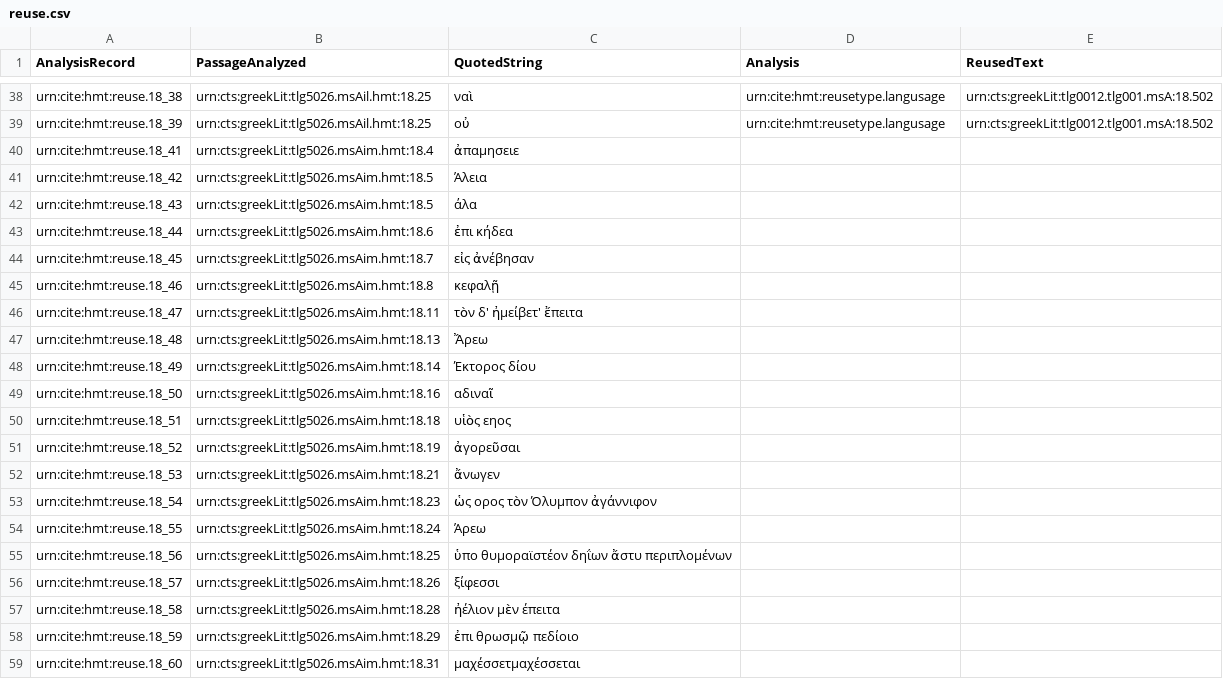
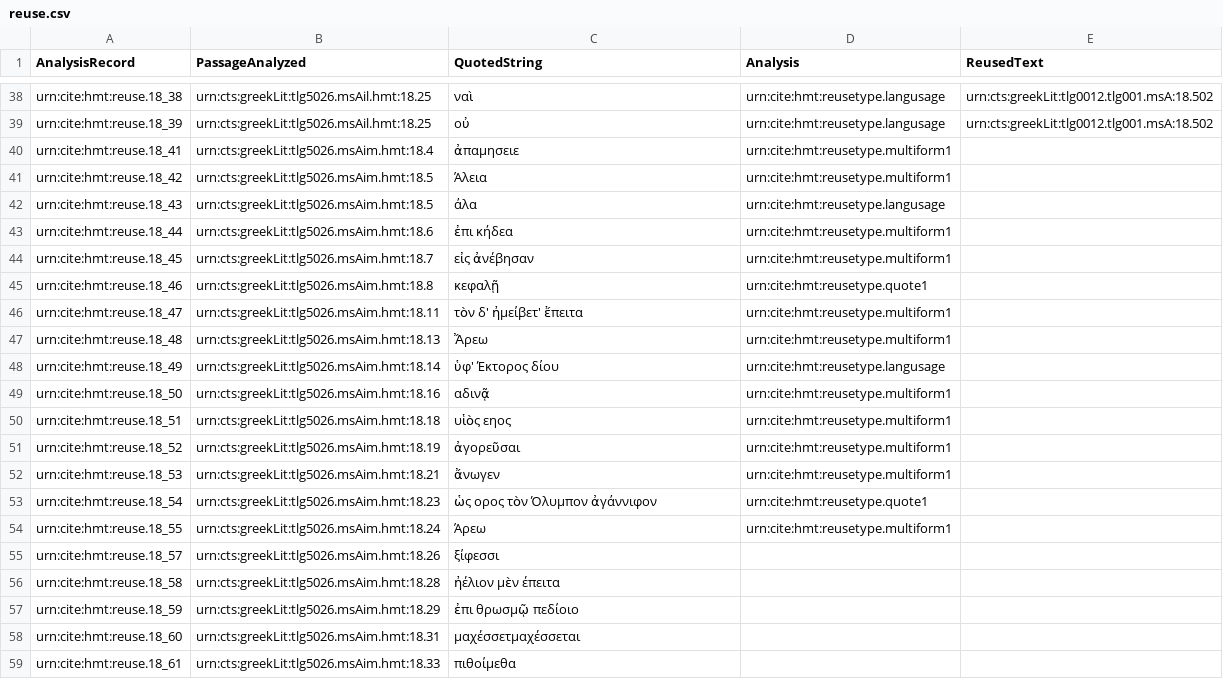
Before and after one commit to hmteditors/closed-hc-il18, a CSV file: venA/collections/reuse.csv, drawn as a sheet; only a part is shown, gaps mark what is left out; the shorter side is filled out with more unchanged rows.

Commit message:
Update reuse.csv

```diff
--- a/venA/collections/reuse.csv
+++ b/venA/collections/reuse.csv
@@ -39,18 +39,17 @@ urn:cite:hmt:reuse.18_38,urn:cts:greekLit:tlg5026.msAil.hmt:18.25,"ναὶ",urn:
 urn:cite:hmt:reuse.18_39,urn:cts:greekLit:tlg5026.msAil.hmt:18.25,"οὐ",urn:cite:hmt:reusetype.langusage,urn:cts:greekLit:tlg0012.tlg001.msA:18.502
-urn:cite:hmt:reuse.18_41,urn:cts:greekLit:tlg5026.msAim.hmt:18.4,"ἀπαμησειε",,
-urn:cite:hmt:reuse.18_42,urn:cts:greekLit:tlg5026.msAim.hmt:18.5,"Άλεια",,
-urn:cite:hmt:reuse.18_43,urn:cts:greekLit:tlg5026.msAim.hmt:18.5,"άλα",,
-urn:cite:hmt:reuse.18_44,urn:cts:greekLit:tlg5026.msAim.hmt:18.6,"ἐπι κήδεα",,
-urn:cite:hmt:reuse.18_45,urn:cts:greekLit:tlg5026.msAim.hmt:18.7,"εἰς ἀνέβησαν",,
-urn:cite:hmt:reuse.18_46,urn:cts:greekLit:tlg5026.msAim.hmt:18.8,"κεφαλῇ",,
-urn:cite:hmt:reuse.18_47,urn:cts:greekLit:tlg5026.msAim.hmt:18.11,"τὸν δ' ἠμείβετ' ἔπειτα",,
-urn:cite:hmt:reuse.18_48,urn:cts:greekLit:tlg5026.msAim.hmt:18.13,"Ἄρεω",,
-urn:cite:hmt:reuse.18_49,urn:cts:greekLit:tlg5026.msAim.hmt:18.14,"Έκτορος δίου",,
-urn:cite:hmt:reuse.18_50,urn:cts:greekLit:tlg5026.msAim.hmt:18.16,"αδιναῖ",,
-urn:cite:hmt:reuse.18_51,urn:cts:greekLit:tlg5026.msAim.hmt:18.18,"υἱὸς εηος",,
-urn:cite:hmt:reuse.18_52,urn:cts:greekLit:tlg5026.msAim.hmt:18.19,"ἀγορεῦσαι",,
-urn:cite:hmt:reuse.18_53,urn:cts:greekLit:tlg5026.msAim.hmt:18.21,"ἄνωγεν",,
-urn:cite:hmt:reuse.18_54,urn:cts:greekLit:tlg5026.msAim.hmt:18.23,"ὡς ορος τὸν Όλυμπον ἀγάννιφον",,
-urn:cite:hmt:reuse.18_55,urn:cts:greekLit:tlg5026.msAim.hmt:18.24,"Άρεω",,
-urn:cite:hmt:reuse.18_56,urn:cts:greekLit:tlg5026.msAim.hmt:18.25,"ὑπο θυμοραϊστέον δηΐων ἄστυ περιπλομένων",,
+urn:cite:hmt:reuse.18_41,urn:cts:greekLit:tlg5026.msAim.hmt:18.4,"ἀπαμησειε",urn:cite:hmt:reusetype.multiform1,
+urn:cite:hmt:reuse.18_42,urn:cts:greekLit:tlg5026.msAim.hmt:18.5,"Άλεια",urn:cite:hmt:reusetype.multiform1,
+urn:cite:hmt:reuse.18_43,urn:cts:greekLit:tlg5026.msAim.hmt:18.5,"άλα",urn:cite:hmt:reusetype.langusage,
+urn:cite:hmt:reuse.18_44,urn:cts:greekLit:tlg5026.msAim.hmt:18.6,"ἐπι κήδεα",urn:cite:hmt:reusetype.multiform1,
+urn:cite:hmt:reuse.18_45,urn:cts:greekLit:tlg5026.msAim.hmt:18.7,"εἰς ἀνέβησαν",urn:cite:hmt:reusetype.multiform1,
+urn:cite:hmt:reuse.18_46,urn:cts:greekLit:tlg5026.msAim.hmt:18.8,"κεφαλῇ",urn:cite:hmt:reusetype.quote1,
+urn:cite:hmt:reuse.18_47,urn:cts:greekLit:tlg5026.msAim.hmt:18.11,"τὸν δ' ἠμείβετ' ἔπειτα",urn:cite:hmt:reusetype.multiform1,
+urn:cite:hmt:reuse.18_48,urn:cts:greekLit:tlg5026.msAim.hmt:18.13,"Ἄρεω",urn:cite:hmt:reusetype.multiform1,
+urn:cite:hmt:reuse.18_49,urn:cts:greekLit:tlg5026.msAim.hmt:18.14,"ὑφ' Έκτορος δίου",urn:cite:hmt:reusetype.langusage,
+urn:cite:hmt:reuse.18_50,urn:cts:greekLit:tlg5026.msAim.hmt:18.16,"αδινᾷ",urn:cite:hmt:reusetype.multiform1,
+urn:cite:hmt:reuse.18_51,urn:cts:greekLit:tlg5026.msAim.hmt:18.18,"υἱὸς εηος",urn:cite:hmt:reusetype.multiform1,
+urn:cite:hmt:reuse.18_52,urn:cts:greekLit:tlg5026.msAim.hmt:18.19,"ἀγορεῦσαι",urn:cite:hmt:reusetype.multiform1,
+urn:cite:hmt:reuse.18_53,urn:cts:greekLit:tlg5026.msAim.hmt:18.21,"ἄνωγεν",urn:cite:hmt:reusetype.multiform1,
+urn:cite:hmt:reuse.18_54,urn:cts:greekLit:tlg5026.msAim.hmt:18.23,"ὡς ορος τὸν Όλυμπον ἀγάννιφον",urn:cite:hmt:reusetype.quote1,
+urn:cite:hmt:reuse.18_55,urn:cts:greekLit:tlg5026.msAim.hmt:18.24,"Άρεω",urn:cite:hmt:reusetype.multiform1,
 urn:cite:hmt:reuse.18_57,urn:cts:greekLit:tlg5026.msAim.hmt:18.26,"ξίφεσσι",,
```
